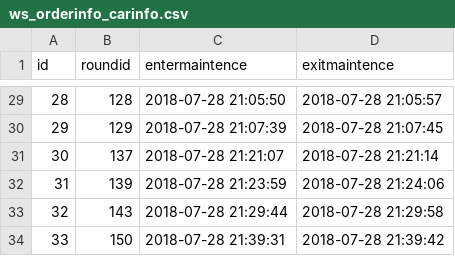
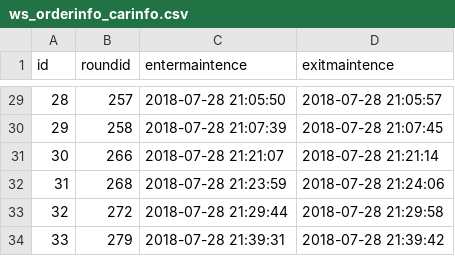
Before and after one commit to miaoever/IOT, a CSV file: Standup 6/data/order1/ws_orderinfo_carinfo.csv, drawn as a sheet; only a part is shown, gaps mark what is left out; the diff covers the shown part only.

```diff
--- a/Standup 6/data/order1/ws_orderinfo_carinfo.csv
+++ b/Standup 6/data/order1/ws_orderinfo_carinfo.csv
@@ -29,6 +29,6 @@ id,roundid,entermaintence,exitmaintence
-28,128,2018-07-28 21:05:50,2018-07-28 21:05:57
-29,129,2018-07-28 21:07:39,2018-07-28 21:07:45
-30,137,2018-07-28 21:21:07,2018-07-28 21:21:14
-31,139,2018-07-28 21:23:59,2018-07-28 21:24:06
-32,143,2018-07-28 21:29:44,2018-07-28 21:29:58
-33,150,2018-07-28 21:39:31,2018-07-28 21:39:42
+28,257,2018-07-28 21:05:50,2018-07-28 21:05:57
+29,258,2018-07-28 21:07:39,2018-07-28 21:07:45
+30,266,2018-07-28 21:21:07,2018-07-28 21:21:14
+31,268,2018-07-28 21:23:59,2018-07-28 21:24:06
+32,272,2018-07-28 21:29:44,2018-07-28 21:29:58
+33,279,2018-07-28 21:39:31,2018-07-28 21:39:42
```
Also changed, not shown: 27 edited cells elsewhere in this file, Standup 6/data/order1/ws_orderinfo_orders_app.csv, Standup 6/data/order1/ws_orderinfo_orders_server.csv, 1 other file.
